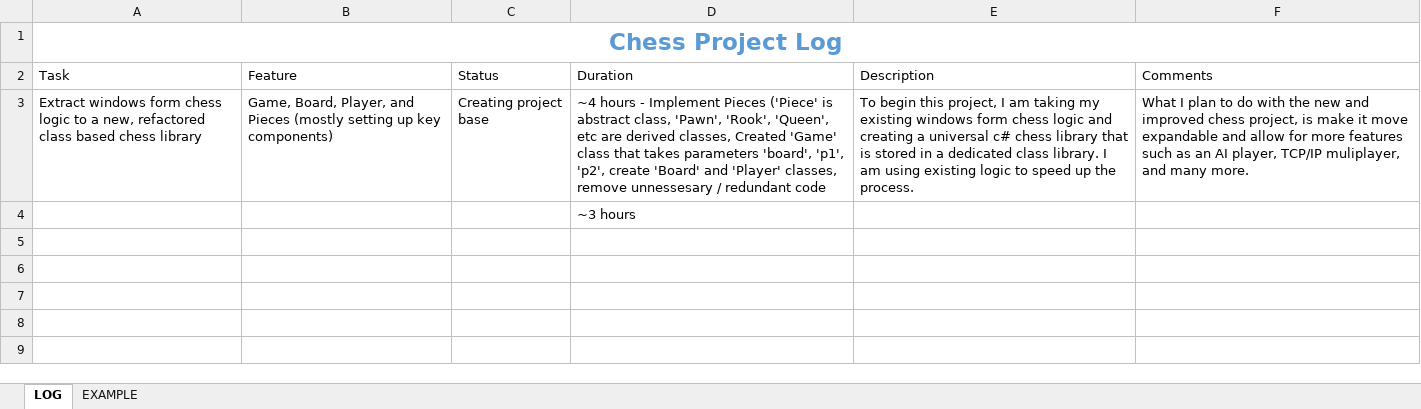
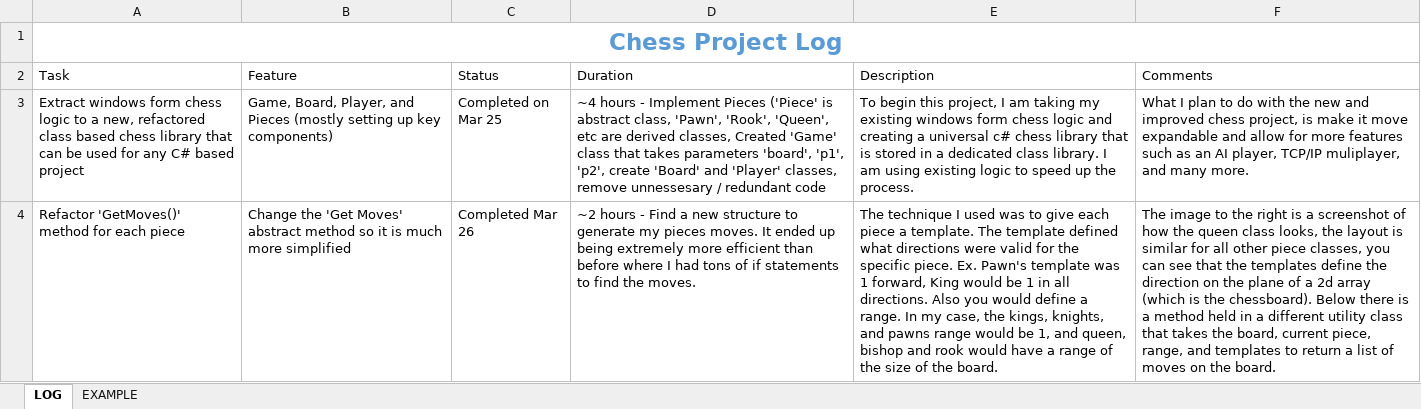
Before and after one commit to ruskpr/chess, an Excel workbook: log.xlsx, sheet LOG, drawn as a sheet; values as stored, in another font and other column widths than the file's, no borders; charts and pictures and table styles not drawn; removed rows and columns are numbered as before the commit, all else as after; the diff names each change by its address in the sheet, - before the commit and + after, or states it on an @@ line.

Commit message:
updated

```diff
--- a/log.xlsx (sheet LOG)
+++ b/log.xlsx (sheet LOG)
-A3 (Task): …chess library
+A3 (Task): …chess library that can be used for any C# based project
-C3 (Status): Creating project base
+C3 (Status): Completed on Mar 25
-row 4:  |  |  | ~3 hours
+row 4: Refactor 'GetMoves()' method for each piece | Change the 'Get Moves' abstract method so it is much more simplified | Completed Mar 26 | ~2 hours - Find a new structure to generate my pieces moves. It ended up being extremely more efficient than before where I had tons of if statements to find the moves. | The technique I used was to give each piece a template. The template defined what directions were valid for the specific piece. Ex. Pawn's template was 1 forward, King would be 1 in all directions. Also you would define a range. In my case, the kings, knights, and pawns range would be 1, and queen, bishop and rook would have a range of the size of the board. | The image to the right is a screenshot of how the queen class looks, the layout is similar for all other piece classes, you can see that the templates define the direction on the plane of a 2d array (which is the chessboard). Below there is a method held in a different utility class that takes the board, current piece, range, and templates to return a list of moves on the board.
```
Also changed, not shown: charts or pictures.
